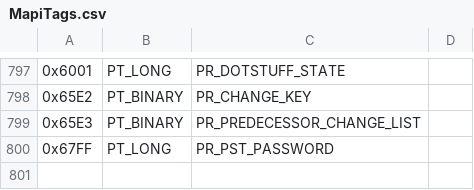
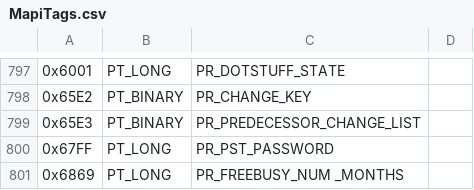
Before and after one commit to lazyeights/ruby-outlook, a CSV file: data/MapiTags.csv, drawn as a sheet; only a part is shown, gaps mark what is left out; the diff names each change by its address in the sheet, - before the commit and + after, or states it on an @@ line.

Commit message:
Updating MAPI tags

```diff
--- a/data/MapiTags.csv
+++ b/data/MapiTags.csv
+row 801: 0x6869 | PT_LONG | PR_FREEBUSY_NUM _MONTHS
```
Also changed, not shown: 2 other files.
